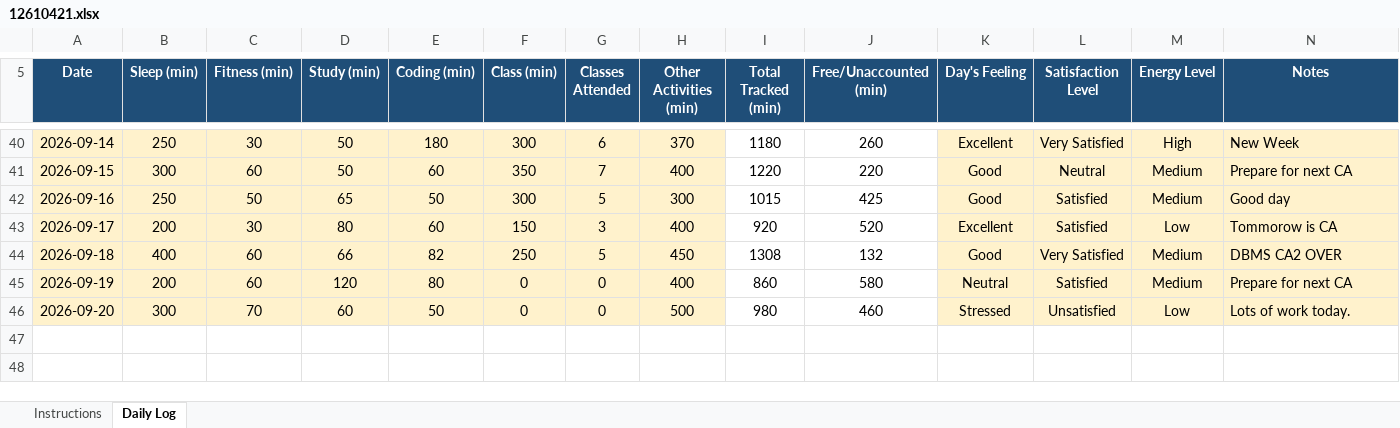
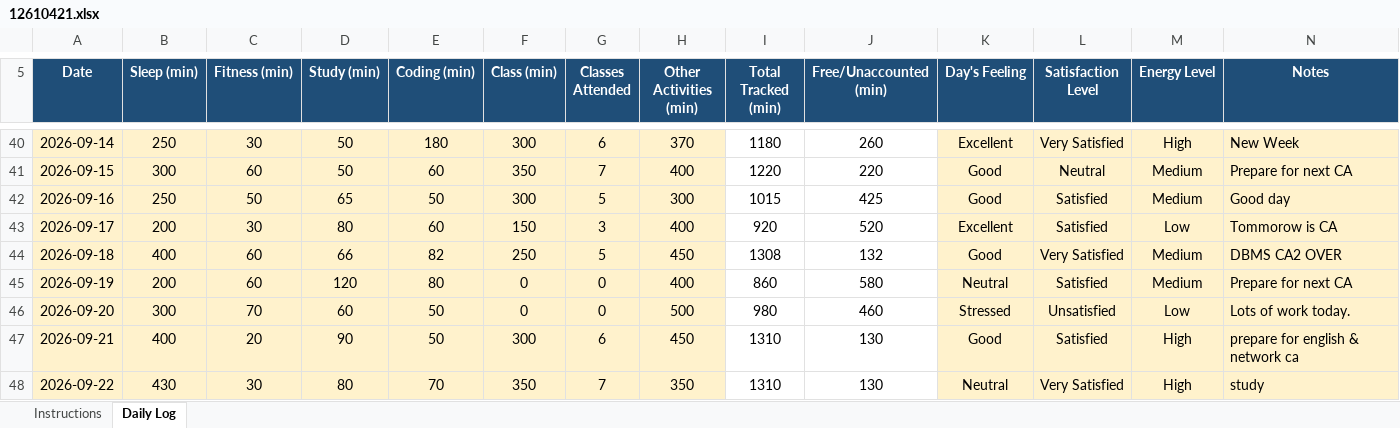
Before and after one commit to Sauravsingh-git-hub/CAP776, an Excel workbook: 12610421.xlsx, sheet Daily Log, drawn as a sheet; only a part is shown, gaps mark what is left out; values as stored, in another font and other column widths than the file's, no borders; conditional formats not drawn; the diff names each change by its address in the sheet, - before the commit and + after, or states it on an @@ line.

Commit message:
Thirty eight commit

```diff
--- a/12610421.xlsx (sheet Daily Log)
+++ b/12610421.xlsx (sheet Daily Log)
+row 47: 2026-09-21 | 400 | 20 | 90 | 50 | 300 | 6 | 450 | 1310 | 130 | Good | Satisfied | High | prepare for english & network ca
+row 48: 2026-09-22 | 430 | 30 | 80 | 70 | 350 | 7 | 350 | 1310 | 130 | Neutral | Very Satisfied | High | study
```
